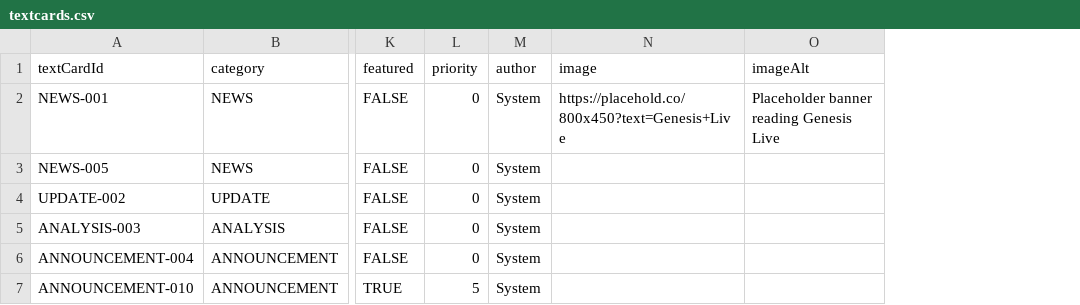
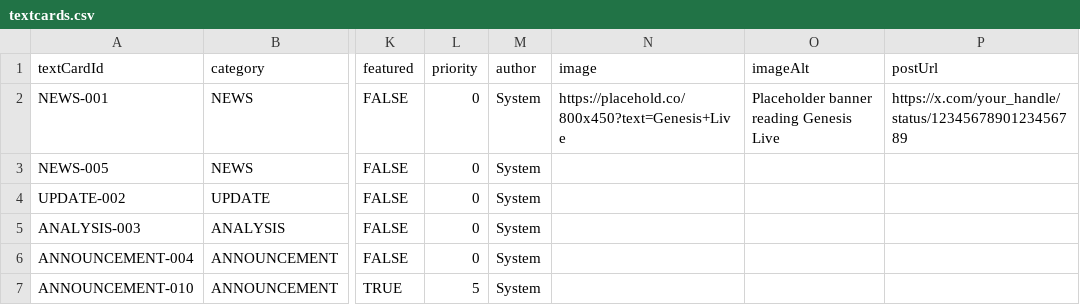
Before and after one commit to dadex2026/my-new-collection, a CSV file: backend/textcards.csv, drawn as a sheet; only a part is shown, gaps mark what is left out; the diff names each change by its address in the sheet, - before the commit and + after, or states it on an @@ line.

Commit message:
Add postUrl to text cards; correct the standings.json backlog entry

```diff
--- a/backend/textcards.csv
+++ b/backend/textcards.csv
+column P (postUrl), row 2: https://x.com/your_handle/status/1234567890123456789
```
Also changed, not shown: 6 other files.
